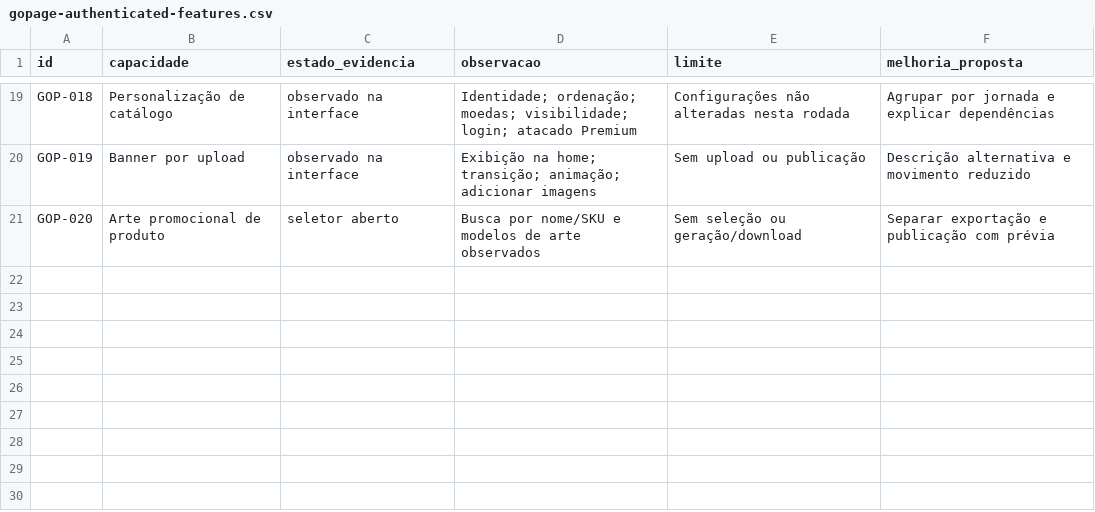
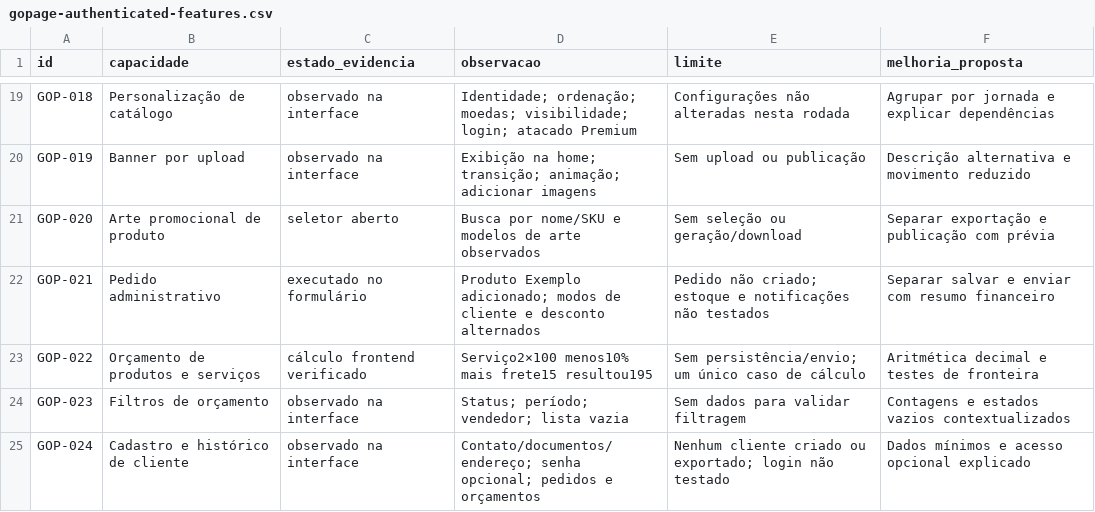
Before and after one commit to sylviohmartins/vitralibre, a CSV file: research/competitors/gopage/gopage-authenticated-features.csv, drawn as a sheet; only a part is shown, gaps mark what is left out; the diff names each change by its address in the sheet, - before the commit and + after, or states it on an @@ line.

Commit message:
research: explora pedidos orçamentos e clientes Gopage [skip ci]

```diff
--- a/research/competitors/gopage/gopage-authenticated-features.csv
+++ b/research/competitors/gopage/gopage-authenticated-features.csv
+row 22: GOP-021 | Pedido administrativo | executado no formulário | Produto Exemplo adicionado; modos de cliente e desconto alternados | Pedido não criado; estoque e notificações não testados | Separar salvar e enviar com resumo financeiro
+row 23: GOP-022 | Orçamento de produtos e serviços | cálculo frontend verificado | Serviço2×100 menos10% mais frete15 resultou195 | Sem persistência/envio; um único caso de cálculo | Aritmética decimal e testes de fronteira
+row 24: GOP-023 | Filtros de orçamento | observado na interface | Status; período; vendedor; lista vazia | Sem dados para validar filtragem | Contagens e estados vazios contextualizados
+row 25: GOP-024 | Cadastro e histórico de cliente | observado na interface | Contato/documentos/endereço; senha opcional; pedidos e orçamentos | Nenhum cliente criado ou exportado; login não testado | Dados mínimos e acesso opcional explicado
```
Also changed, not shown: 2 other files.
